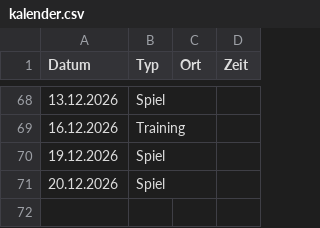
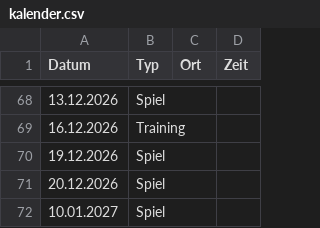
Before and after one commit to DarioLorenzon/Goldies-Test, a CSV file: kalender.csv, drawn as a sheet; only a part is shown, gaps mark what is left out; the diff names each change by its address in the sheet, - before the commit and + after, or states it on an @@ line.

Commit message:
Update kalender.csv

```diff
--- a/kalender.csv
+++ b/kalender.csv
+row 72: 10.01.2027 | Spiel
```
